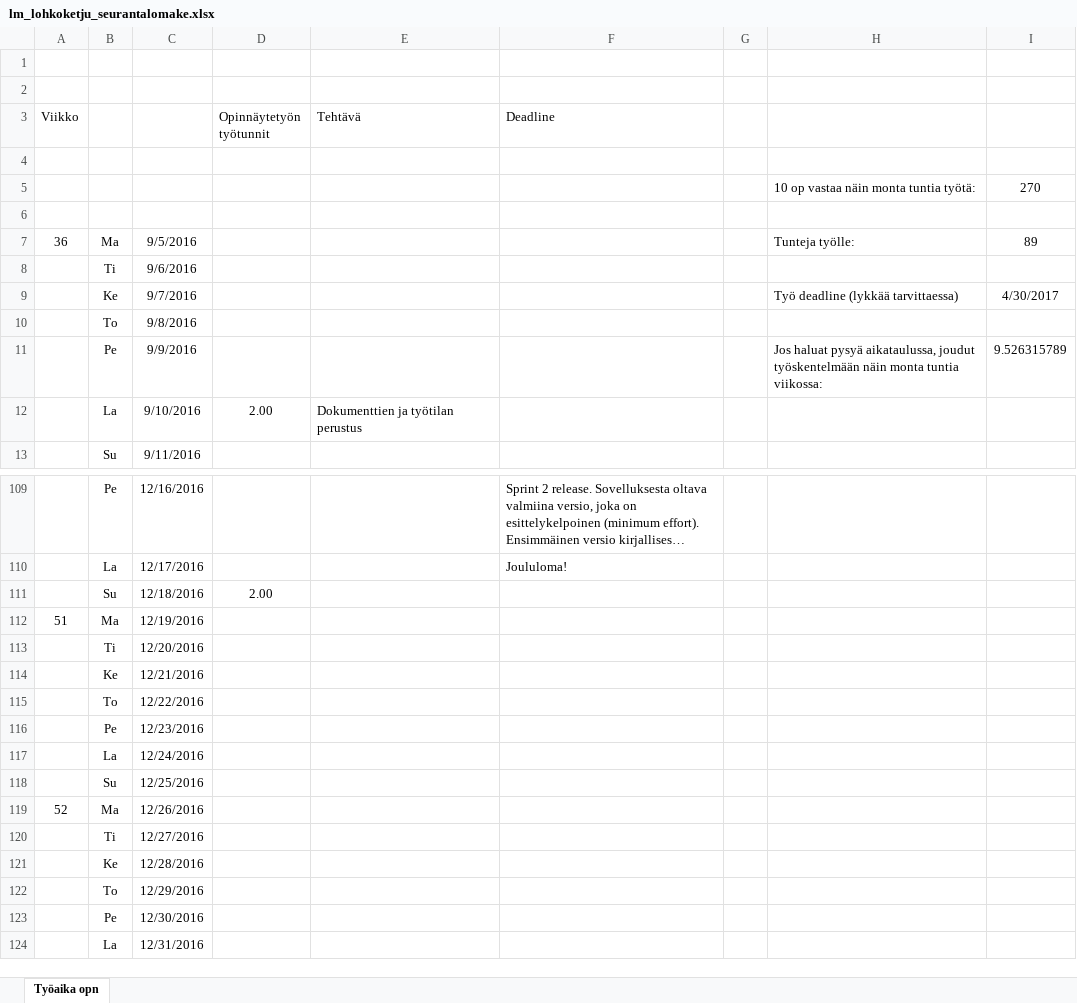
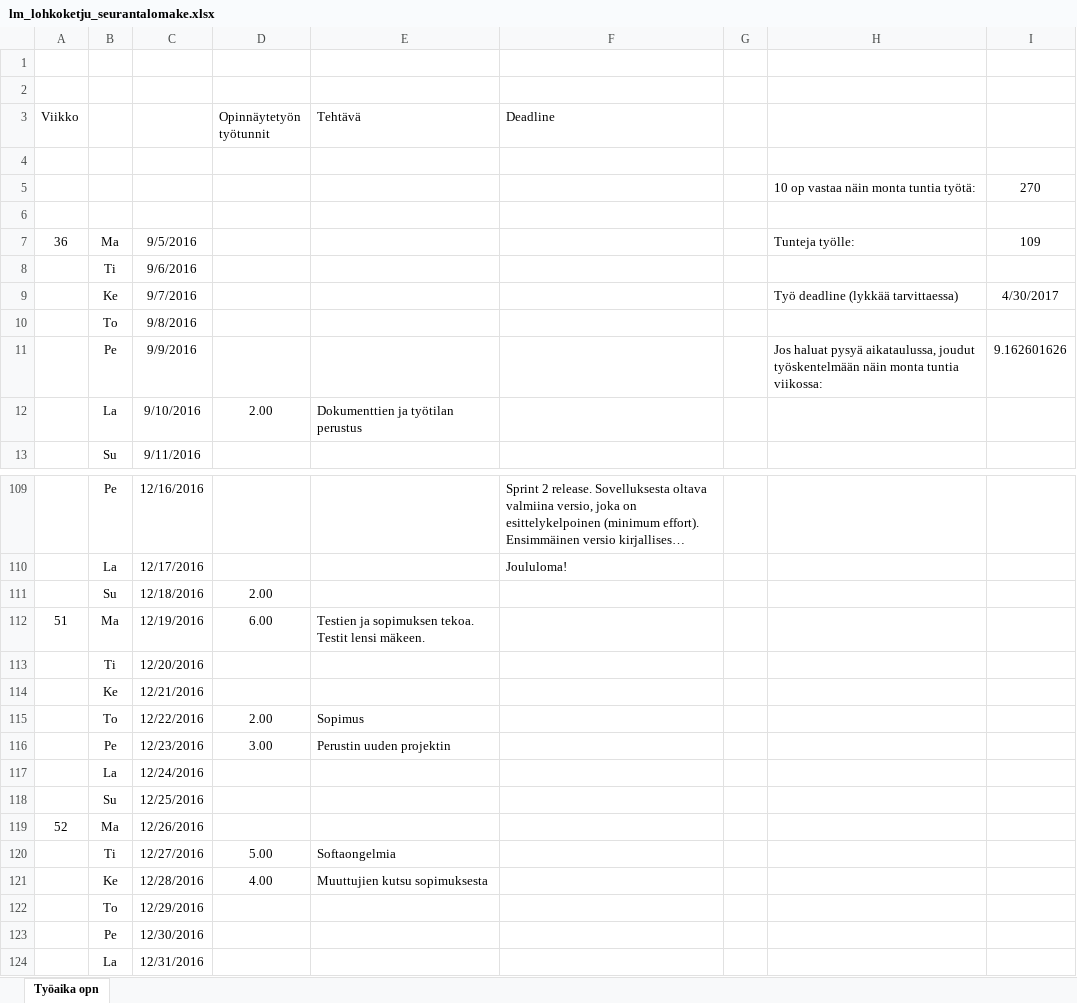
Before and after one commit to Miettine/ClassicCarChain, an Excel workbook: Dokumentaatio/lm_lohkoketju_seurantalomake.xlsx, sheet Työaika opn, drawn as a sheet; only a part is shown, gaps mark what is left out; long unchanged cells end in …; values as stored, in another font and other column widths than the file's, no borders; the diff names each change by its address in the sheet, - before the commit and + after, or states it on an @@ line.

Commit message:
Tunnit

```diff
--- a/Dokumentaatio/lm_lohkoketju_seurantalomake.xlsx (sheet Työaika opn)
+++ b/Dokumentaatio/lm_lohkoketju_seurantalomake.xlsx (sheet Työaika opn)
-I7: 89
+I7: 109
-I11: 9.526315789
+I11: 9.162601626
-D112 (Opinnäytetyön työtunnit): (empty)
+D112 (Opinnäytetyön työtunnit): 6.00
-E112 (Tehtävä): (empty)
+E112 (Tehtävä): Testien ja sopimuksen tekoa. Testit lensi mäkeen.
-D115 (Opinnäytetyön työtunnit): (empty)
+D115 (Opinnäytetyön työtunnit): 2.00
-E115 (Tehtävä): (empty)
+E115 (Tehtävä): Sopimus
-D116 (Opinnäytetyön työtunnit): (empty)
+D116 (Opinnäytetyön työtunnit): 3.00
-E116 (Tehtävä): (empty)
+E116 (Tehtävä): Perustin uuden projektin
-D120 (Opinnäytetyön työtunnit): (empty)
+D120 (Opinnäytetyön työtunnit): 5.00
-E120 (Tehtävä): (empty)
+E120 (Tehtävä): Softaongelmia
-D121 (Opinnäytetyön työtunnit): (empty)
+D121 (Opinnäytetyön työtunnit): 4.00
-E121 (Tehtävä): (empty)
+E121 (Tehtävä): Muuttujien kutsu sopimuksesta
```
